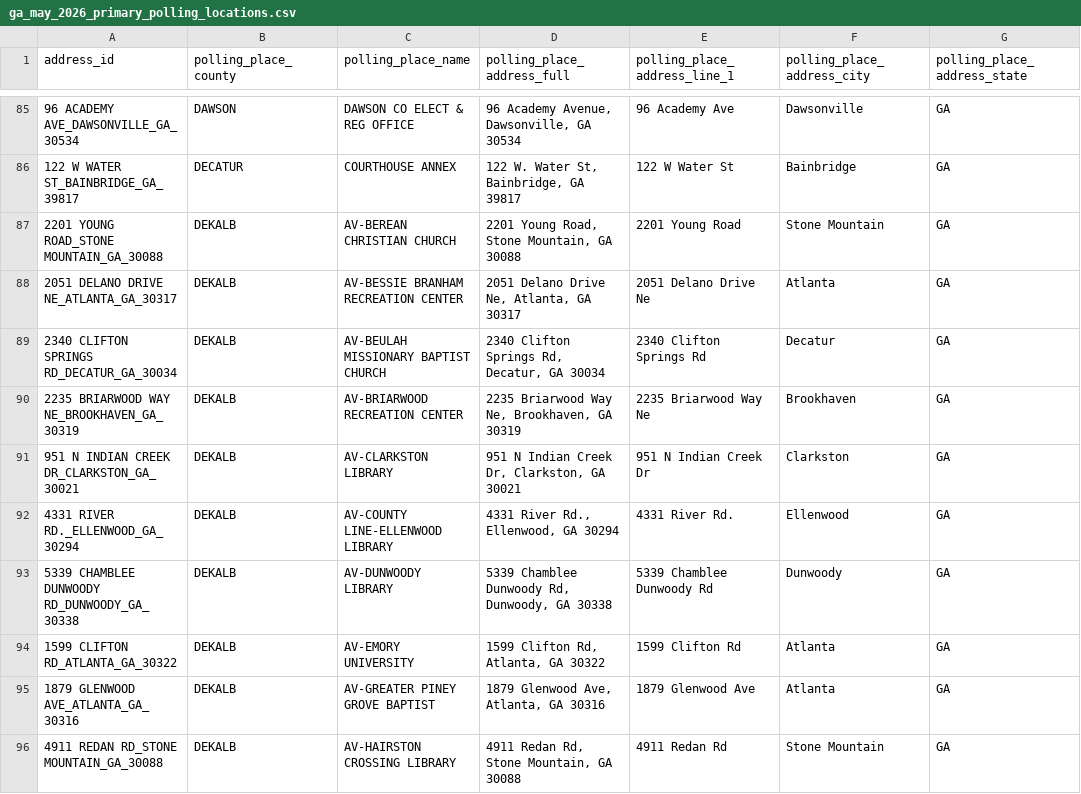
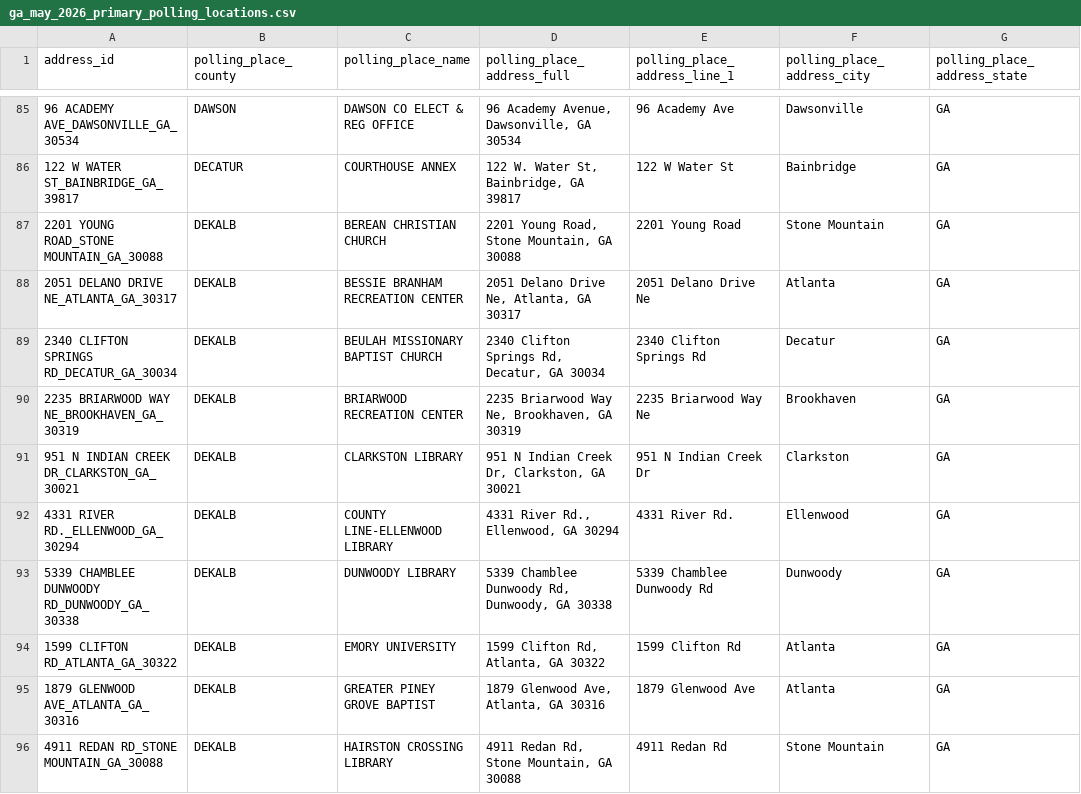
Before and after one commit to madiraa/ga_may_2026_primary_polling_location_scrape, a CSV file: ga_may_2026_primary_polling_locations.csv, drawn as a sheet; only a part is shown, gaps mark what is left out; the diff covers the shown part only; the diff names each change by its address in the sheet, - before the commit and + after, or states it on an @@ line.

Commit message:
Strip AV prefixes/suffixes from location names (DeKalb, Henry)

```diff
--- a/ga_may_2026_primary_polling_locations.csv
+++ b/ga_may_2026_primary_polling_locations.csv
-C87 (polling_place_name): AV-BEREAN CHRISTIAN CHURCH
+C87 (polling_place_name): BEREAN CHRISTIAN CHURCH
-C88 (polling_place_name): AV-BESSIE BRANHAM RECREATION CENTER
+C88 (polling_place_name): BESSIE BRANHAM RECREATION CENTER
-C89 (polling_place_name): AV-BEULAH MISSIONARY BAPTIST CHURCH
+C89 (polling_place_name): BEULAH MISSIONARY BAPTIST CHURCH
-C90 (polling_place_name): AV-BRIARWOOD RECREATION CENTER
+C90 (polling_place_name): BRIARWOOD RECREATION CENTER
-C91 (polling_place_name): AV-CLARKSTON LIBRARY
+C91 (polling_place_name): CLARKSTON LIBRARY
-C92 (polling_place_name): AV-COUNTY LINE-ELLENWOOD LIBRARY
+C92 (polling_place_name): COUNTY LINE-ELLENWOOD LIBRARY
-C93 (polling_place_name): AV-DUNWOODY LIBRARY
+C93 (polling_place_name): DUNWOODY LIBRARY
-C94 (polling_place_name): AV-EMORY UNIVERSITY
+C94 (polling_place_name): EMORY UNIVERSITY
-C95 (polling_place_name): AV-GREATER PINEY GROVE BAPTIST
+C95 (polling_place_name): GREATER PINEY GROVE BAPTIST
-C96 (polling_place_name): AV-HAIRSTON CROSSING LIBRARY
+C96 (polling_place_name): HAIRSTON CROSSING LIBRARY
```
Also changed, not shown: 16 edited cells elsewhere in this file, 1 other file.
